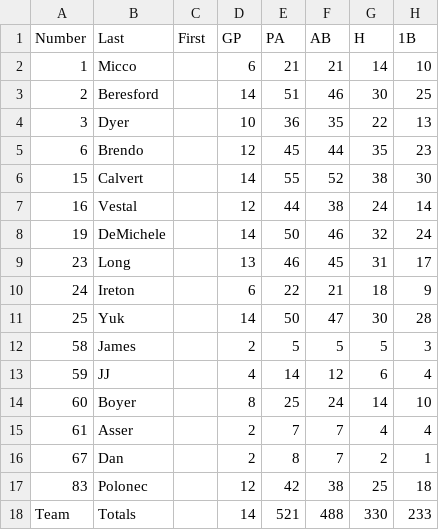
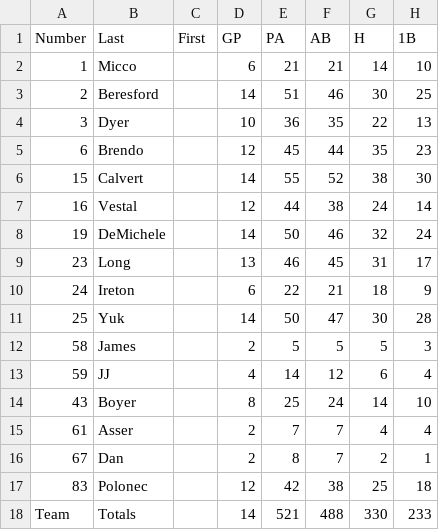
Before and after one commit to arvestal/softball, a CSV file: public/lib/17fall.csv, drawn as a sheet; only a part is shown; the diff names each change by its address in the sheet, - before the commit and + after, or states it on an @@ line.

```diff
--- a/public/lib/17fall.csv
+++ b/public/lib/17fall.csv
-A14 (Number): 60
+A14 (Number): 43
```
Also changed, not shown: public/lib/coed.csv, 7 other files.
